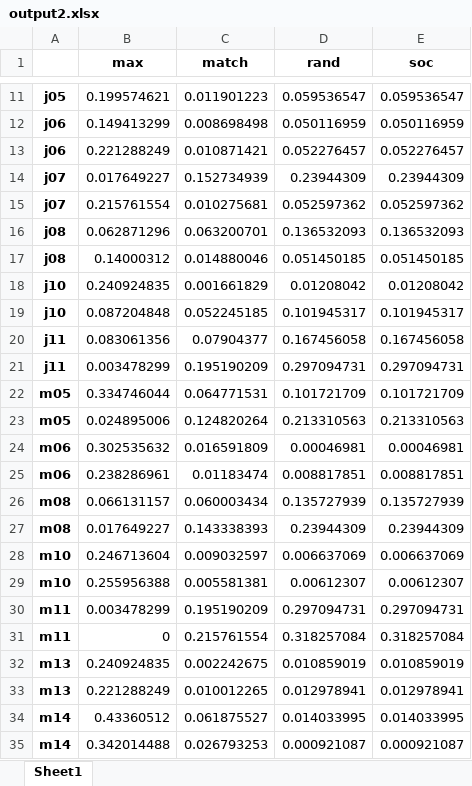
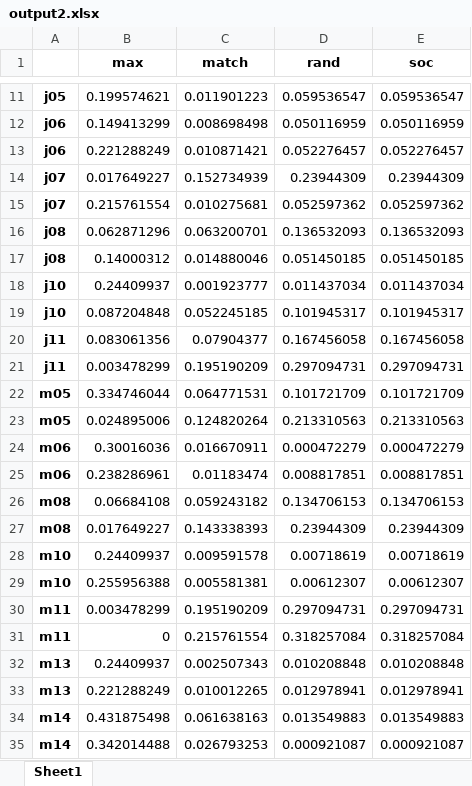
Before and after one commit to baryos/MAB-S20, an Excel workbook: output2.xlsx, sheet Sheet1, drawn as a sheet; only a part is shown, gaps mark what is left out; values as stored, in another font and other column widths than the file's, no borders; removed rows and columns are numbered as before the commit, all else as after; the diff names each change by its address in the sheet, - before the commit and + after, or states it on an @@ line.

```diff
--- a/output2.xlsx (sheet Sheet1)
+++ b/output2.xlsx (sheet Sheet1)
-row 18: j10 | 0.240924835 | 0.001661829 | 0.01208042 | 0.01208042
+row 18: j10 | 0.24409937 | 0.001923777 | 0.011437034 | 0.011437034
-row 24: m06 | 0.302535632 | 0.016591809 | 0.00046981 | 0.00046981
+row 24: m06 | 0.30016036 | 0.016670911 | 0.000472279 | 0.000472279
-row 26: m08 | 0.066131157 | 0.060003434 | 0.135727939 | 0.135727939
+row 26: m08 | 0.06684108 | 0.059243182 | 0.134706153 | 0.134706153
-row 28: m10 | 0.246713604 | 0.009032597 | 0.006637069 | 0.006637069
+row 28: m10 | 0.24409937 | 0.009591578 | 0.00718619 | 0.00718619
-row 32: m13 | 0.240924835 | 0.002242675 | 0.010859019 | 0.010859019
+row 32: m13 | 0.24409937 | 0.002507343 | 0.010208848 | 0.010208848
-row 34: m14 | 0.43360512 | 0.061875527 | 0.014033995 | 0.014033995
+row 34: m14 | 0.431875498 | 0.061638163 | 0.013549883 | 0.013549883
```
Also changed, not shown: output1.xlsx, output10.xlsx, 47 other files.
